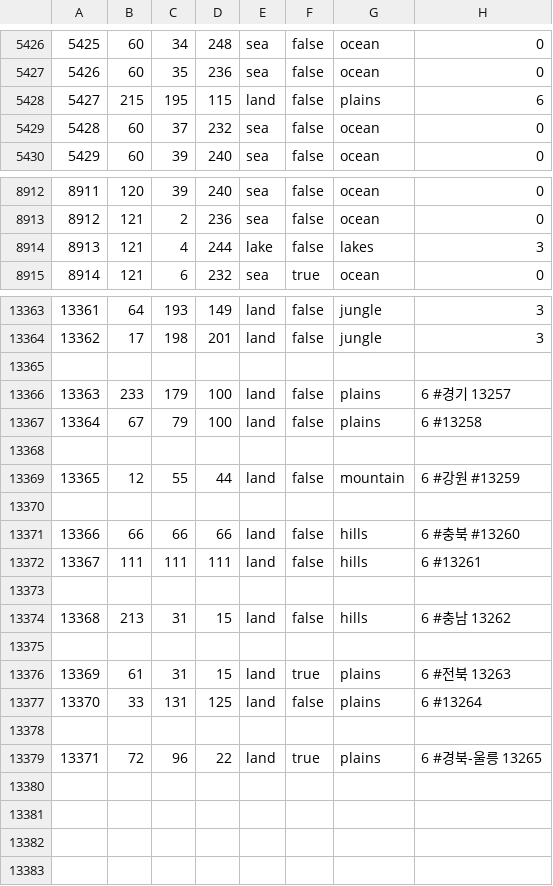
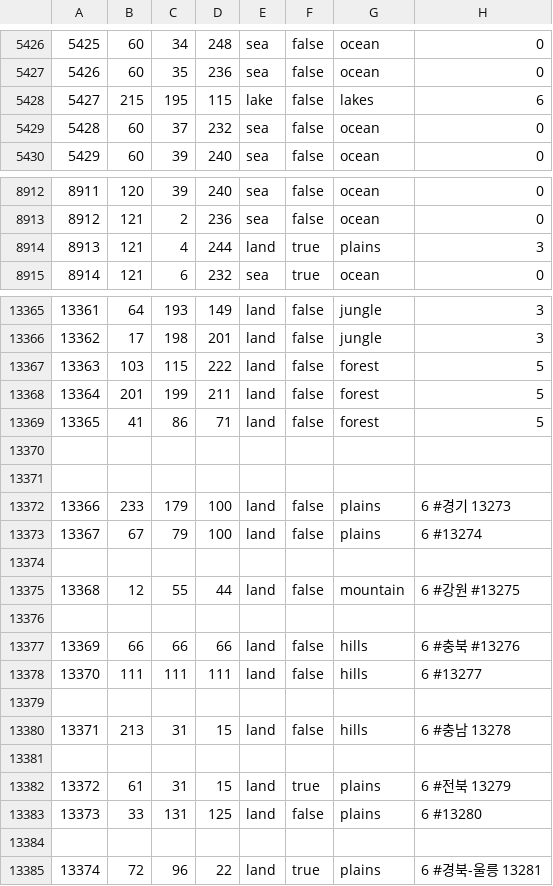
Before and after one commit to UKKRHEE/HoI4_Heavens_Soldier, a CSV file: map/definition.csv, drawn as a sheet; only a part is shown, gaps mark what is left out; addresses are those after the commit; the diff covers the shown part only; the diff names each change by its address in the sheet, - before the commit and + after, or states it on an @@ line.

```diff
--- a/map/definition.csv
+++ b/map/definition.csv
-E5428: land
+E5428: lake
-G5428: plains
+G5428: lakes
-E8914: lake
+E8914: land
-F8914: false
+F8914: true
-G8914: lakes
+G8914: plains
-row 13367: (empty)
+row 13367: 13363 | 103 | 115 | 222 | land | false | forest | 5
+row 13368: 13364 | 201 | 199 | 211 | land | false | forest | 5
+row 13369: 13365 | 41 | 86 | 71 | land | false | forest | 5
+row 13370: (empty)
+row 13371: (empty)
@@ column A renumbered from row 13372 down @@
-H13372: 6 #경기 13257
+H13372: 6 #경기 13273
-H13373: 6 #13258
+H13373: 6 #13274
-H13375: 6 #강원 #13259
+H13375: 6 #강원 #13275
-H13377: 6 #충북 #13260
+H13377: 6 #충북 #13276
-H13378: 6 #13261
+H13378: 6 #13277
-H13380: 6 #충남 13262
+H13380: 6 #충남 13278
-H13382: 6 #전북 13263
+H13382: 6 #전북 13279
-H13383: 6 #13264
+H13383: 6 #13280
-H13385: 6 #경북-울릉 13265
+H13385: 6 #경북-울릉 13281
```
Also changed, not shown: 2 added rows and 21 edited cells elsewhere in this file, 22 other files.
